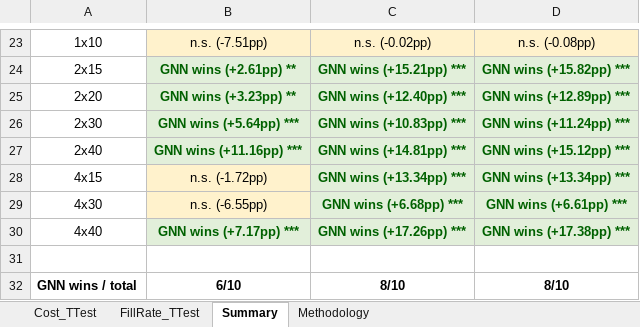
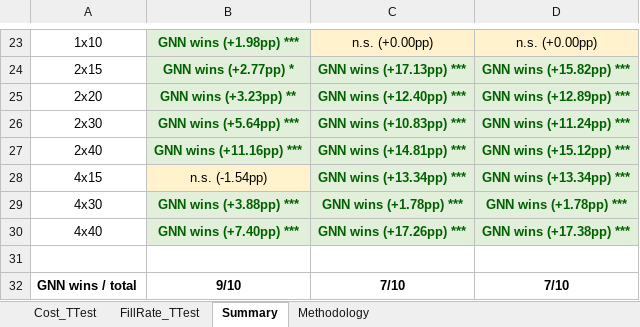
Before and after one commit to vuducthuanvdt2310/Thesis-MADRL, an Excel workbook: Validate_Paired_TTest.xlsx, sheet Summary, drawn as a sheet; only a part is shown, gaps mark what is left out; values as stored, in another font and other column widths than the file's, no borders; the diff covers the shown part only; the diff names each change by its address in the sheet, - before the commit and + after, or states it on an @@ line.

```diff
--- a/Validate_Paired_TTest.xlsx (sheet Summary)
+++ b/Validate_Paired_TTest.xlsx (sheet Summary)
-B23: n.s. (-7.51pp)
+B23: GNN wins (+1.98pp) ***
@@ B23 fill: #FFF2CC → #E2EFDA, bold: off → on, text colour: black → #006100 @@
-C23: n.s. (-0.02pp)
+C23: n.s. (+0.00pp)
-D23: n.s. (-0.08pp)
+D23: n.s. (+0.00pp)
-B24: GNN wins (+2.61pp) **
+B24: GNN wins (+2.77pp) *
-C24: GNN wins (+15.21pp) ***
+C24: GNN wins (+17.13pp) ***
-B28: n.s. (-1.72pp)
+B28: n.s. (-1.54pp)
-B29: n.s. (-6.55pp)
+B29: GNN wins (+3.88pp) ***
@@ B29 fill: #FFF2CC → #E2EFDA, bold: off → on, text colour: black → #006100 @@
-C29: GNN wins (+6.68pp) ***
+C29: GNN wins (+1.78pp) ***
-D29: GNN wins (+6.61pp) ***
+D29: GNN wins (+1.78pp) ***
-B30: GNN wins (+7.17pp) ***
+B30: GNN wins (+7.40pp) ***
-B32: 6/10
+B32: 9/10
-C32: 8/10
+C32: 7/10
-D32: 8/10
+D32: 7/10
```
Also changed, not shown: 3 added rows, 3 removed rows, 15 edited cells and cell formats elsewhere in this sheet, sheet FillRate_TTest, sheet Cost_TTest, evaluation_results/basestock_2x15/step_trajectory_ep1.xlsx, evaluation_results/mappo_2x15/step_trajectory_ep1.xlsx, 9 other files.
